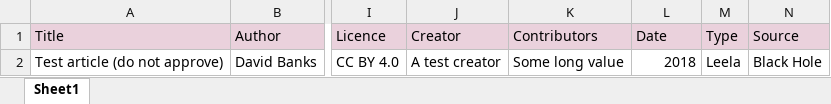
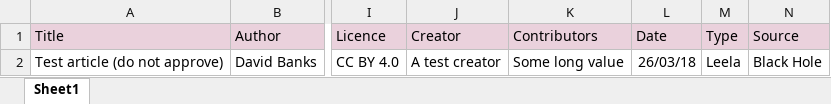
Before and after one commit to amoe/figshare-uploader, an Excel workbook: resources/dummy_data.xlsx, sheet Sheet1, drawn as a sheet; only a part is shown, gaps mark what is left out; values as stored, in another font and other column widths than the file's, no borders; the diff names each change by its address in the sheet, - before the commit and + after, or states it on an @@ line.

Commit message:
modifying dummy data to use a real date format

```diff
--- a/resources/dummy_data.xlsx (sheet Sheet1)
+++ b/resources/dummy_data.xlsx (sheet Sheet1)
-L2 (Date): 2018
+L2 (Date): 26/03/18
```
